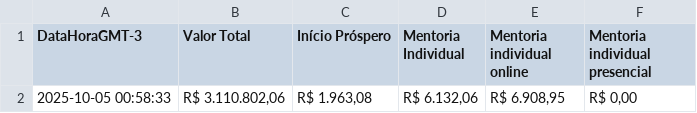
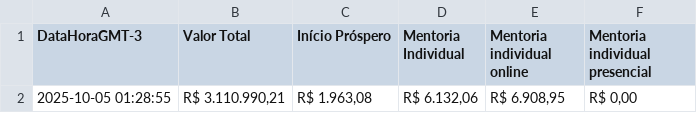
Before and after one commit to artgomest/assiny-scraper, a CSV file: valor_assiny.csv, drawn as a sheet.

```diff
--- a/valor_assiny.csv
+++ b/valor_assiny.csv
@@ -1,2 +1,2 @@
 DataHoraGMT-3,Valor Total,Início Próspero,Mentoria Individual,Mentoria individual online,Mentoria individual presencial
-2025-10-05 00:58:33,"R$ 3.110.802,06","R$ 1.963,08","R$ 6.132,06","R$ 6.908,95","R$ 0,00"
+2025-10-05 01:28:55,"R$ 3.110.990,21","R$ 1.963,08","R$ 6.132,06","R$ 6.908,95","R$ 0,00"
```
